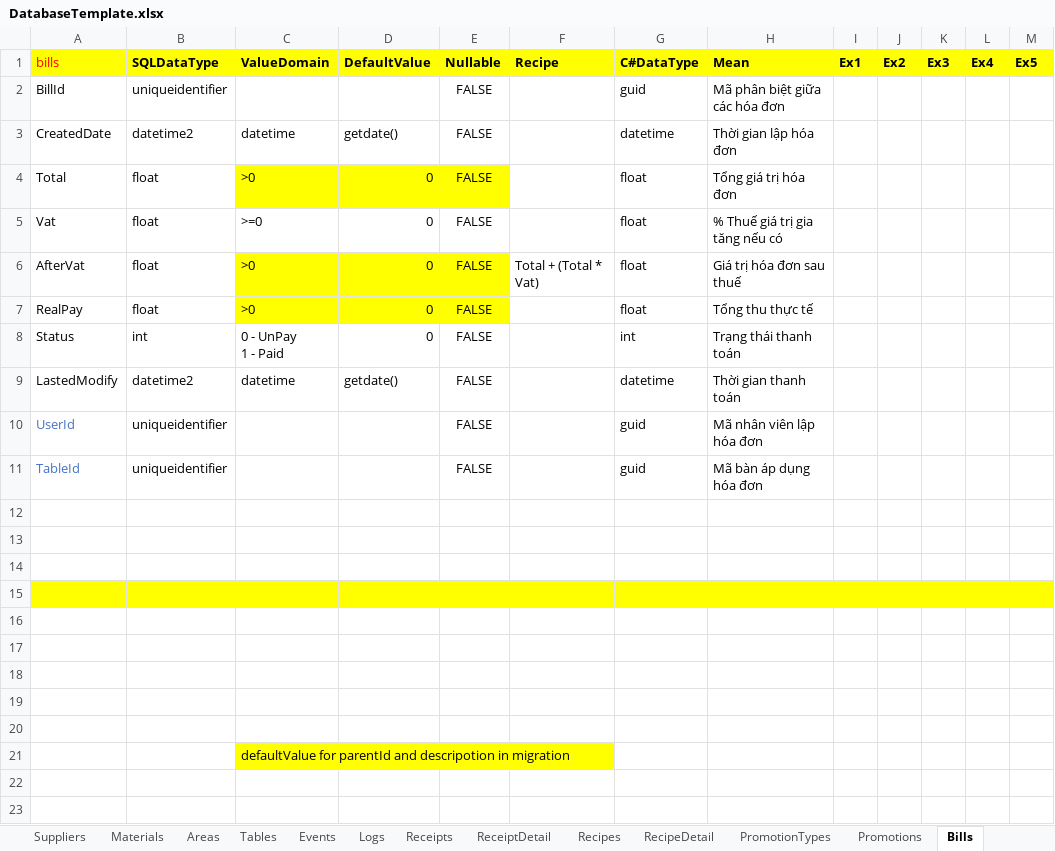
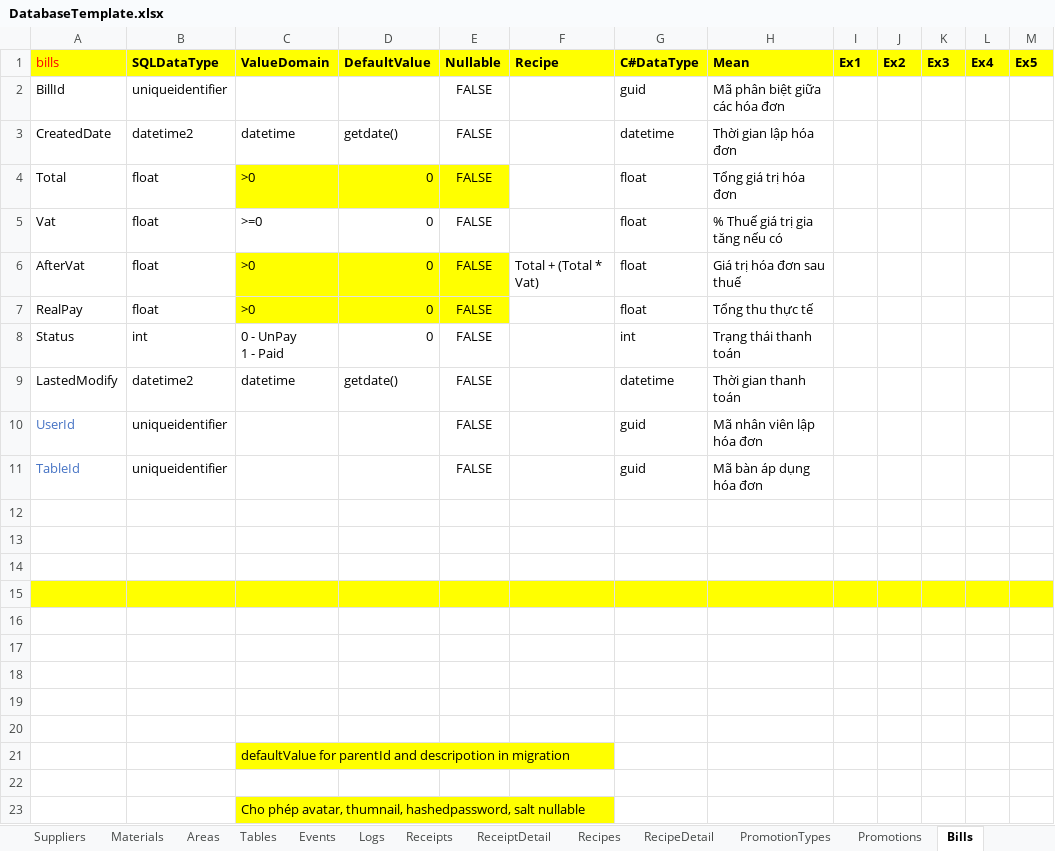
Before and after one commit to zi1611061206/ZiCoffee, an Excel workbook: Documents/DatabaseTemplate.xlsx, sheet Bills, drawn as a sheet; values as stored, in another font and other column widths than the file's, no borders; the diff names each change by its address in the sheet, - before the commit and + after, or states it on an @@ line.

```diff
--- a/Documents/DatabaseTemplate.xlsx (sheet Bills)
+++ b/Documents/DatabaseTemplate.xlsx (sheet Bills)
+row 22: (empty)
+row 23:  |  | Cho phép avatar, thumnail, hashedpassword, salt nullable
```
Also changed, not shown: 4 other files.
